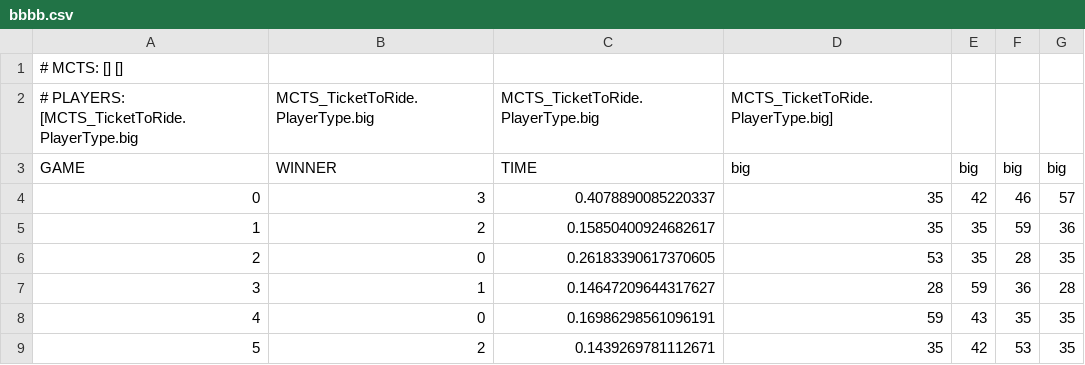
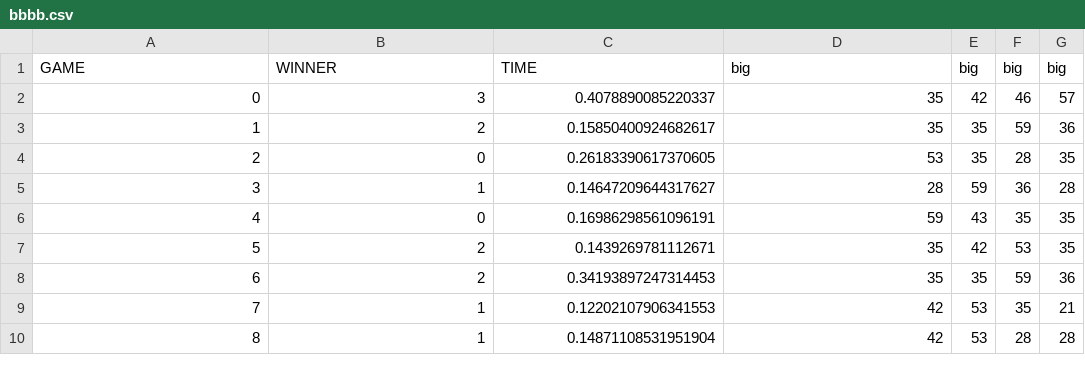
Before and after one commit to jmmaloney4/MCTS-TicketToRide, a CSV file: results/bbbb.csv, drawn as a sheet; only a part is shown; the shorter side is filled out with more unchanged rows.

```diff
--- a/results/bbbb.csv
+++ b/results/bbbb.csv
@@ -1,3 +1 @@
-# MCTS: [] []
-# PLAYERS: [MCTS_TicketToRide.PlayerType.big, MCTS_TicketToRide.PlayerType.big, MCTS_TicketToRide.PlayerType.big, MCTS_TicketToRide.PlayerType.big]
 GAME,WINNER,TIME,big,big,big,big
```
Also changed, not shown: results/bvb.csv, results/rrr.csv, 21 other files.
